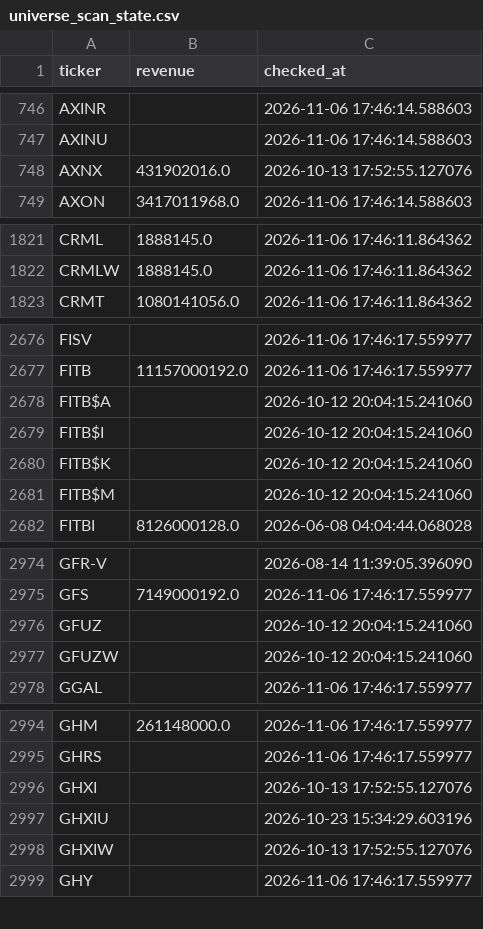
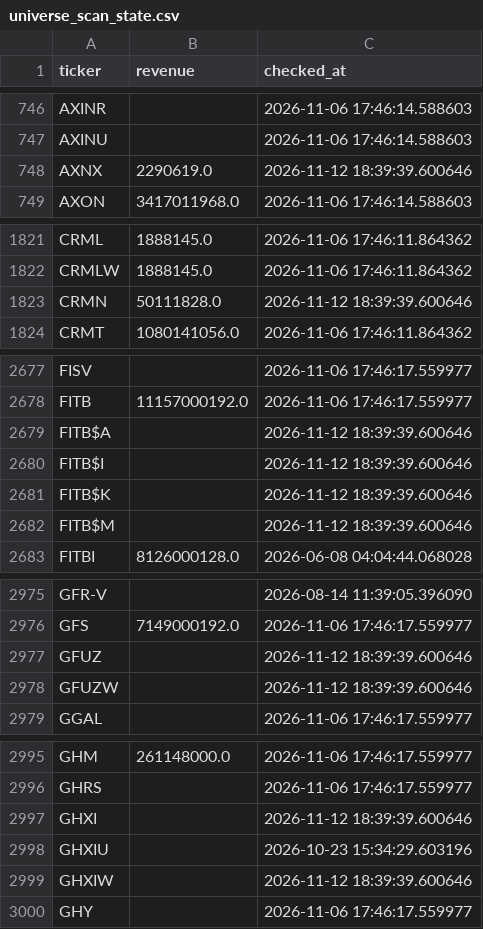
Before and after one commit to Amit33-design/Amit33-network-design, a CSV file: screener/universe_scan_state.csv, drawn as a sheet; only a part is shown, gaps mark what is left out; the diff covers the shown part only.

```diff
--- a/screener/universe_scan_state.csv
+++ b/screener/universe_scan_state.csv
@@ -747,3 +747,3 @@ AXINR,,2026-11-06 17:46:14.588603
 AXINU,,2026-11-06 17:46:14.588603
-AXNX,431902016.0,2026-10-13 17:52:55.127076
+AXNX,2290619.0,2026-11-12 18:39:39.600646
 AXON,3417011968.0,2026-11-06 17:46:14.588603
@@ -1822,2 +1822,3 @@ CRML,1888145.0,2026-11-06 17:46:11.864362
 CRMLW,1888145.0,2026-11-06 17:46:11.864362
+CRMN,50111828.0,2026-11-12 18:39:39.600646
 CRMT,1080141056.0,2026-11-06 17:46:11.864362
@@ -2677,6 +2678,6 @@ FISV,,2026-11-06 17:46:17.559977
 FITB,11157000192.0,2026-11-06 17:46:17.559977
-FITB$A,,2026-10-12 20:04:15.241060
-FITB$I,,2026-10-12 20:04:15.241060
-FITB$K,,2026-10-12 20:04:15.241060
-FITB$M,,2026-10-12 20:04:15.241060
+FITB$A,,2026-11-12 18:39:39.600646
+FITB$I,,2026-11-12 18:39:39.600646
+FITB$K,,2026-11-12 18:39:39.600646
+FITB$M,,2026-11-12 18:39:39.600646
 FITBI,8126000128.0,2026-06-08 04:04:44.068028
@@ -2975,4 +2976,4 @@ GFR-V,,2026-08-14 11:39:05.396090
 GFS,7149000192.0,2026-11-06 17:46:17.559977
-GFUZ,,2026-10-12 20:04:15.241060
-GFUZW,,2026-10-12 20:04:15.241060
+GFUZ,,2026-11-12 18:39:39.600646
+GFUZW,,2026-11-12 18:39:39.600646
 GGAL,,2026-11-06 17:46:17.559977
@@ -2995,5 +2996,5 @@ GHM,261148000.0,2026-11-06 17:46:17.559977
 GHRS,,2026-11-06 17:46:17.559977
-GHXI,,2026-10-13 17:52:55.127076
+GHXI,,2026-11-12 18:39:39.600646
 GHXIU,,2026-10-23 15:34:29.603196
-GHXIW,,2026-10-13 17:52:55.127076
+GHXIW,,2026-11-12 18:39:39.600646
 GHY,,2026-11-06 17:46:17.559977
```
Also changed, not shown: 19 edited cells elsewhere in this file, screener/universe_1b_revenue.csv.
